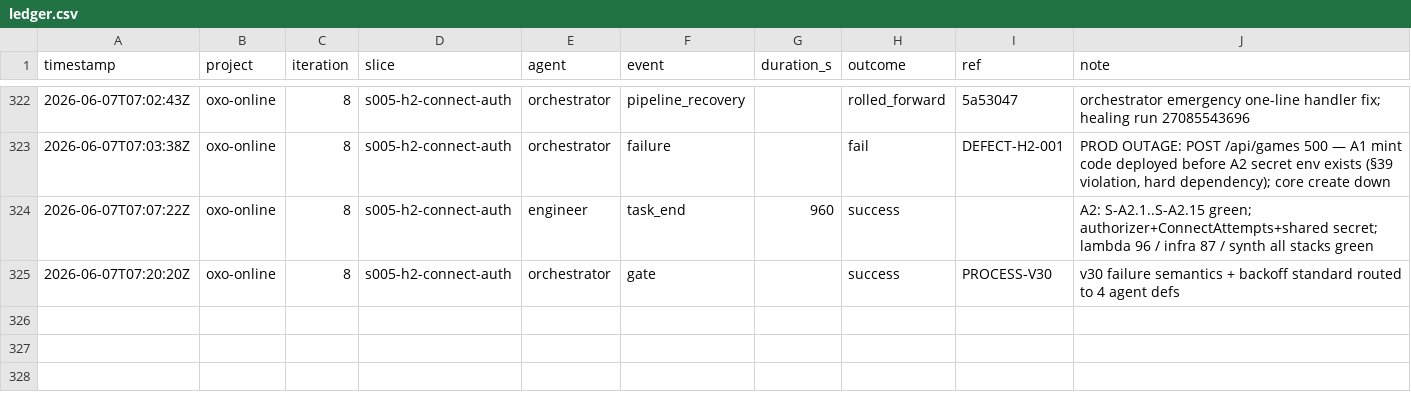
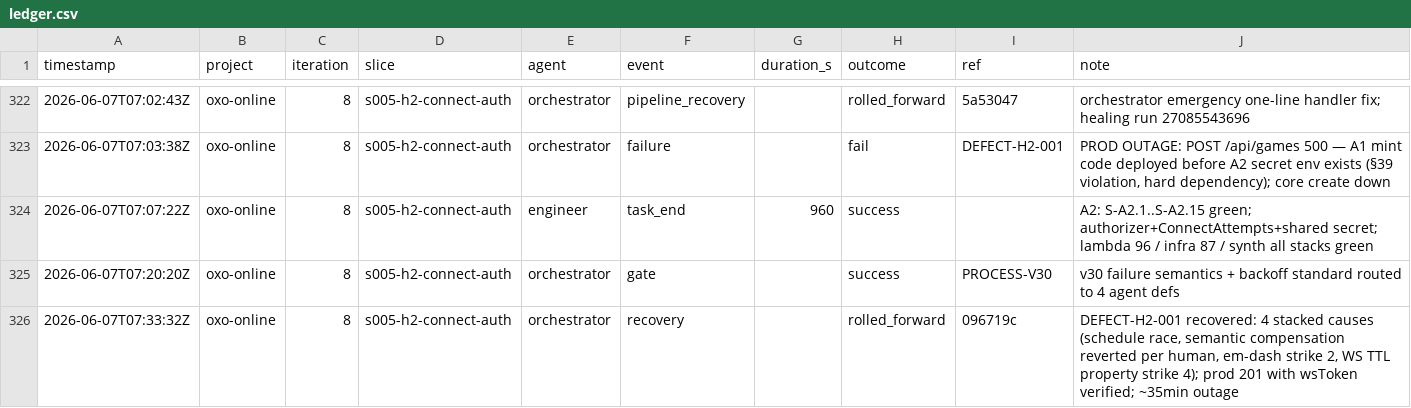
Before and after one commit to john-aerocloud/claude_learning_agents, a CSV file: process/dora/ledger.csv, drawn as a sheet; only a part is shown, gaps mark what is left out.

```diff
--- a/process/dora/ledger.csv
+++ b/process/dora/ledger.csv
@@ -325 +325,2 @@ timestamp,project,iteration,slice,agent,event,duration_s,outcome,ref,note
 2026-06-07T07:20:20Z,oxo-online,8,s005-h2-connect-auth,orchestrator,gate,,success,PROCESS-V30,v30 failure semantics + backoff standard routed to 4 agent defs
+2026-06-07T07:33:32Z,oxo-online,8,s005-h2-connect-auth,orchestrator,recovery,,rolled_forward,096719c,"DEFECT-H2-001 recovered: 4 stacked causes (schedule race, semantic compensation reverted per human, em-dash strike 2, WS TTL property strike 4); prod 201 with wsToken verified; ~35min outage"
```
